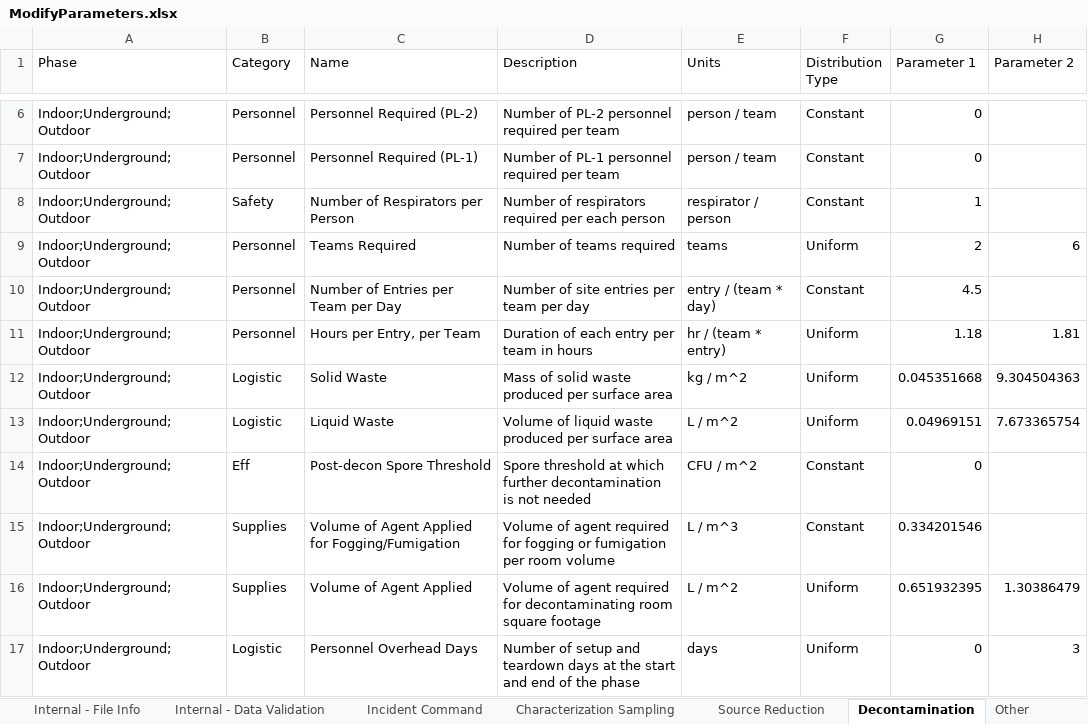
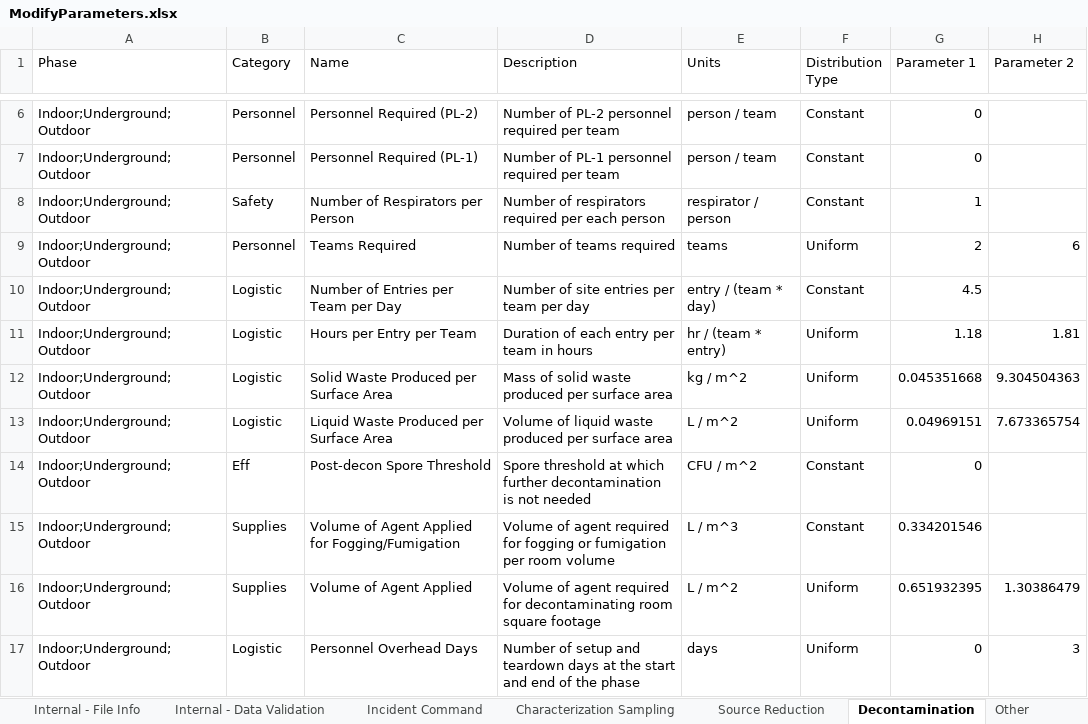
Before and after one commit to USEPA/EPADecon, an Excel workbook: InputFiles/ModifyParameters.xlsx, sheet Decontamination, drawn as a sheet; only a part is shown, gaps mark what is left out; values as stored, in another font and other column widths than the file's, no borders; conditional formats and table styles not drawn; the diff covers the shown part only; the diff names each change by its address in the sheet, - before the commit and + after, or states it on an @@ line.

```diff
--- a/InputFiles/ModifyParameters.xlsx (sheet Decontamination)
+++ b/InputFiles/ModifyParameters.xlsx (sheet Decontamination)
-B10:B11 (Category): Personnel
+B10:B11 (Category): Logistic
-C11 (Name): Hours per Entry, per Team
+C11 (Name): Hours per Entry per Team
-C12 (Name): Solid Waste
+C12 (Name): Solid Waste Produced per Surface Area
-C13 (Name): Liquid Waste
+C13 (Name): Liquid Waste Produced per Surface Area
```
Also changed, not shown: 1 removed row elsewhere in this sheet, sheet Source Reduction, sheet Cost per Parameter, sheet Characterization Sampling.
